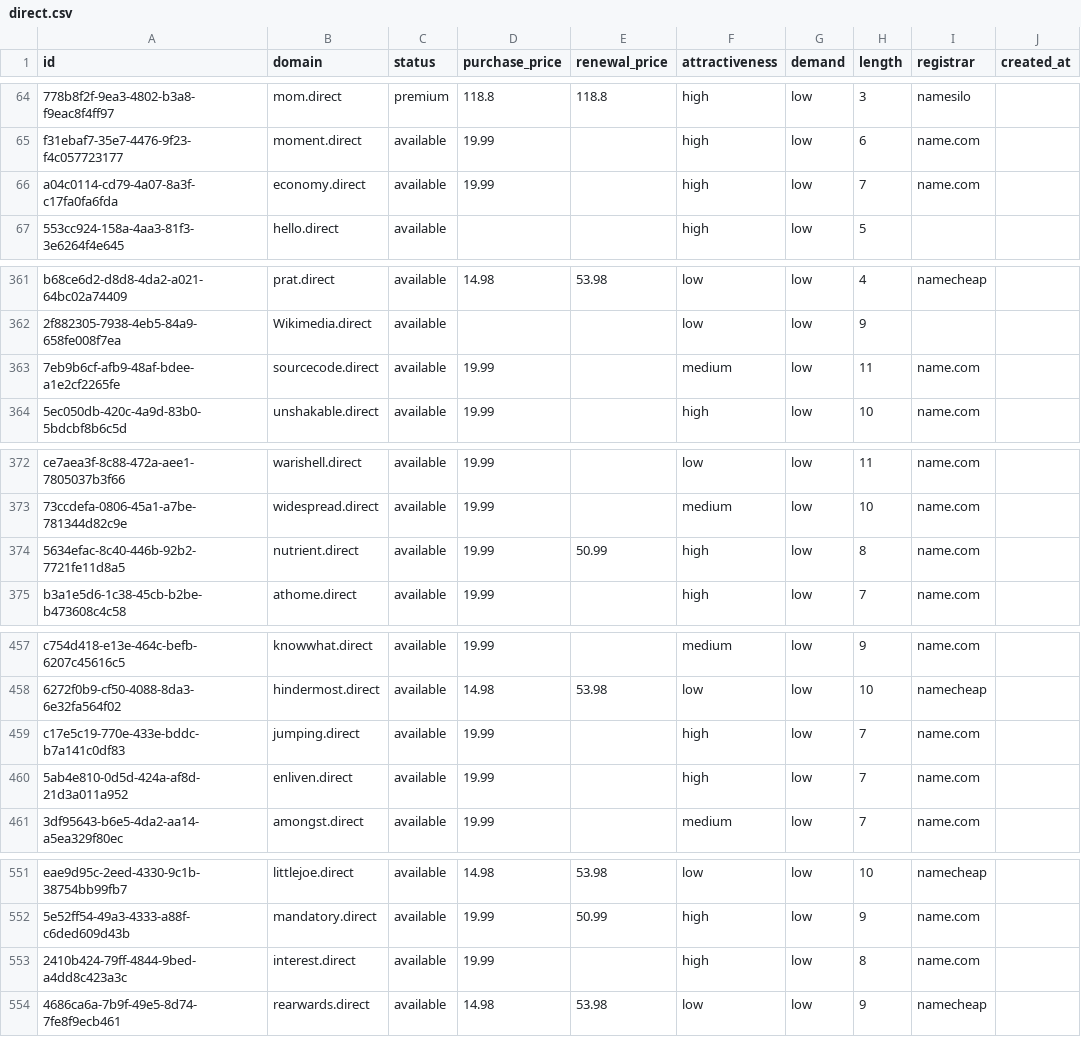
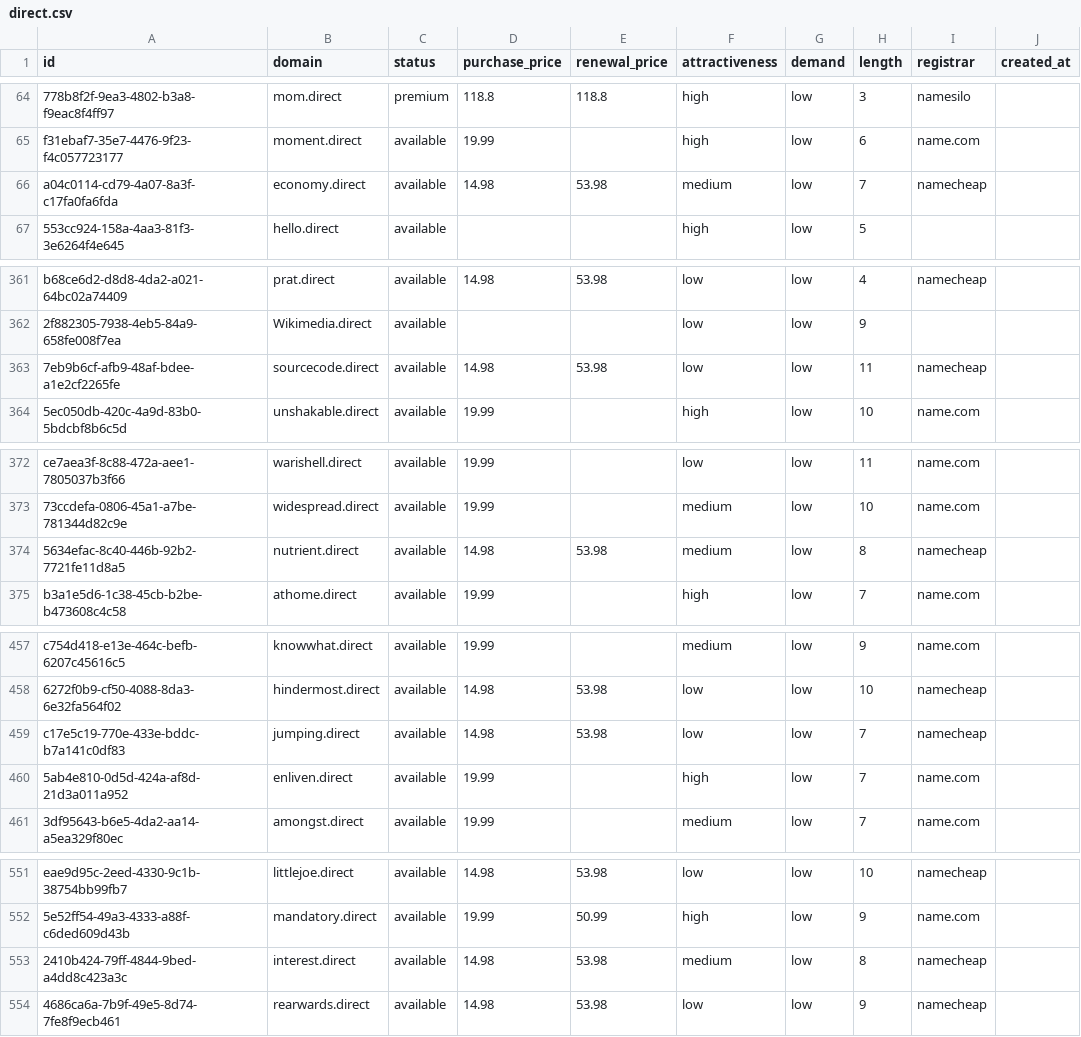
Before and after one commit to UniqueDomains/direct-oneword-domains, a CSV file: direct.csv, drawn as a sheet; only a part is shown, gaps mark what is left out; the diff covers the shown part only; the diff names each change by its address in the sheet, - before the commit and + after, or states it on an @@ line.

Commit message:
Domains update

```diff
--- a/direct.csv
+++ b/direct.csv
-D66 (purchase_price): 19.99
+D66 (purchase_price): 14.98
-E66 (renewal_price): (empty)
+E66 (renewal_price): 53.98
-F66 (attractiveness): high
+F66 (attractiveness): medium
-I66 (registrar): name.com
+I66 (registrar): namecheap
-D363 (purchase_price): 19.99
+D363 (purchase_price): 14.98
-E363 (renewal_price): (empty)
+E363 (renewal_price): 53.98
-F363 (attractiveness): medium
+F363 (attractiveness): low
-I363 (registrar): name.com
+I363 (registrar): namecheap
-D374 (purchase_price): 19.99
+D374 (purchase_price): 14.98
-E374 (renewal_price): 50.99
+E374 (renewal_price): 53.98
-F374 (attractiveness): high
+F374 (attractiveness): medium
-I374 (registrar): name.com
+I374 (registrar): namecheap
-D459 (purchase_price): 19.99
+D459 (purchase_price): 14.98
-E459 (renewal_price): (empty)
+E459 (renewal_price): 53.98
-F459 (attractiveness): high
+F459 (attractiveness): low
-I459 (registrar): name.com
+I459 (registrar): namecheap
-D553 (purchase_price): 19.99
+D553 (purchase_price): 14.98
-E553 (renewal_price): (empty)
+E553 (renewal_price): 53.98
-F553 (attractiveness): high
+F553 (attractiveness): medium
-I553 (registrar): name.com
+I553 (registrar): namecheap
```
Also changed, not shown: 5 edited cells elsewhere in this file, 4 other files.
